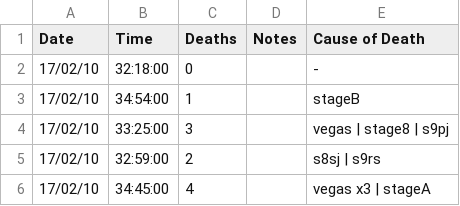
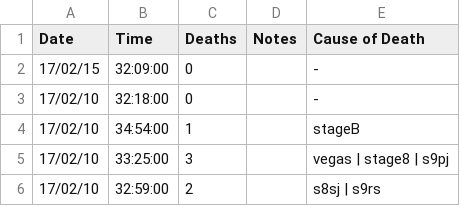
Before and after one commit to zomGreg/castlevaniac, a CSV file: content/data/fp.csv, drawn as a sheet; only a part is shown; the shorter side is filled out with more unchanged rows.

```diff
--- a/content/data/fp.csv
+++ b/content/data/fp.csv
@@ -1,2 +1,3 @@
 Date,Time,Deaths,Notes,Cause of Death
+17/02/15,32:09:00,0,,-
 17/02/10,32:18:00,0,,-
```
Also changed, not shown: 14 other files.
